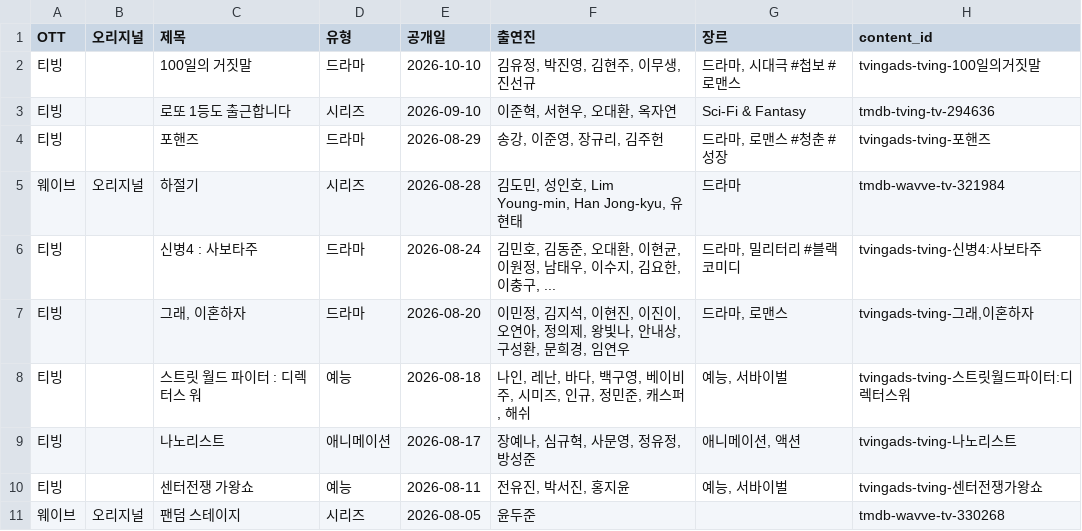
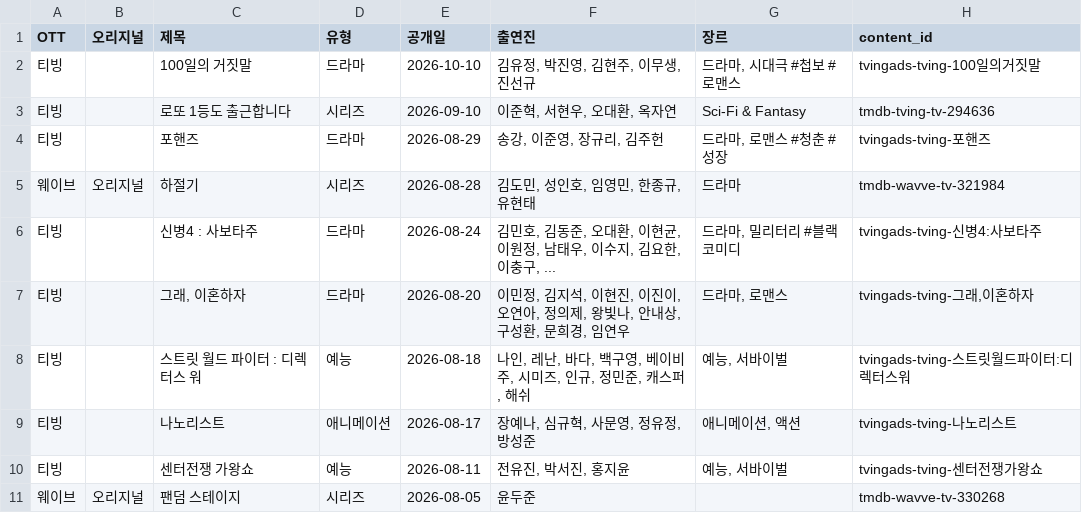
Before and after one commit to ktnasmedia/guide-portal, a CSV file: tving_wavve_list.csv, drawn as a sheet; only a part is shown.

```diff
--- a/tving_wavve_list.csv
+++ b/tving_wavve_list.csv
@@ -4,3 +4,3 @@
 티빙,,포핸즈,드라마,2026-08-29,"송강, 이준영, 장규리, 김주헌","드라마, 로맨스 #청춘 #성장",tvingads-tving-포핸즈
-웨이브,오리지널,하절기,시리즈,2026-08-28,"김도민, 성인호, Lim Young-min, Han Jong-kyu, 유현태",드라마,tmdb-wavve-tv-321984
+웨이브,오리지널,하절기,시리즈,2026-08-28,"김도민, 성인호, 임영민, 한종규, 유현태",드라마,tmdb-wavve-tv-321984
 티빙,,신병4 : 사보타주,드라마,2026-08-24,"김민호, 김동준, 오대환, 이현균, 이원정, 남태우, 이수지, 김요한, 이충구, ...","드라마, 밀리터리 #블랙코미디",tvingads-tving-신병4:사보타주
```
Also changed, not shown: 3 other files.
